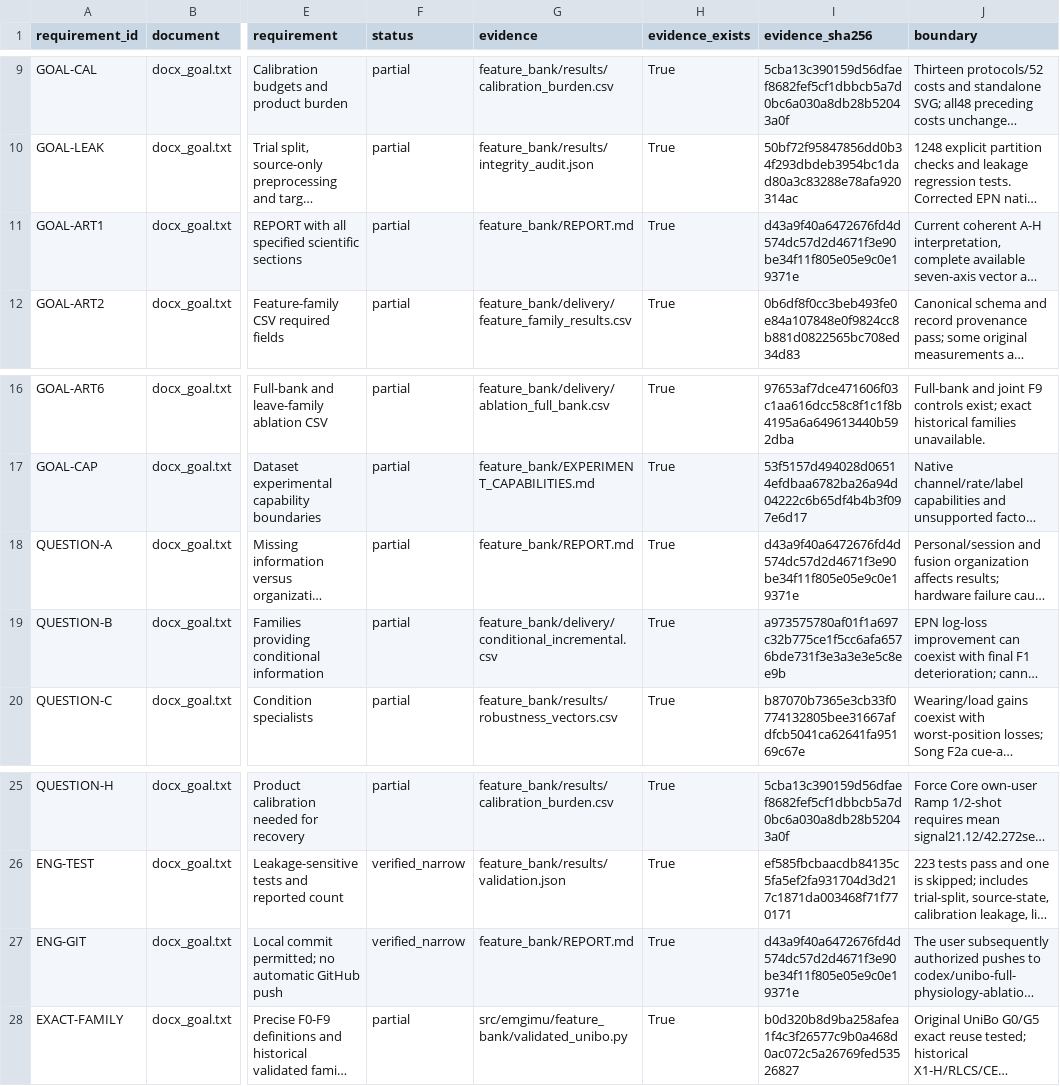
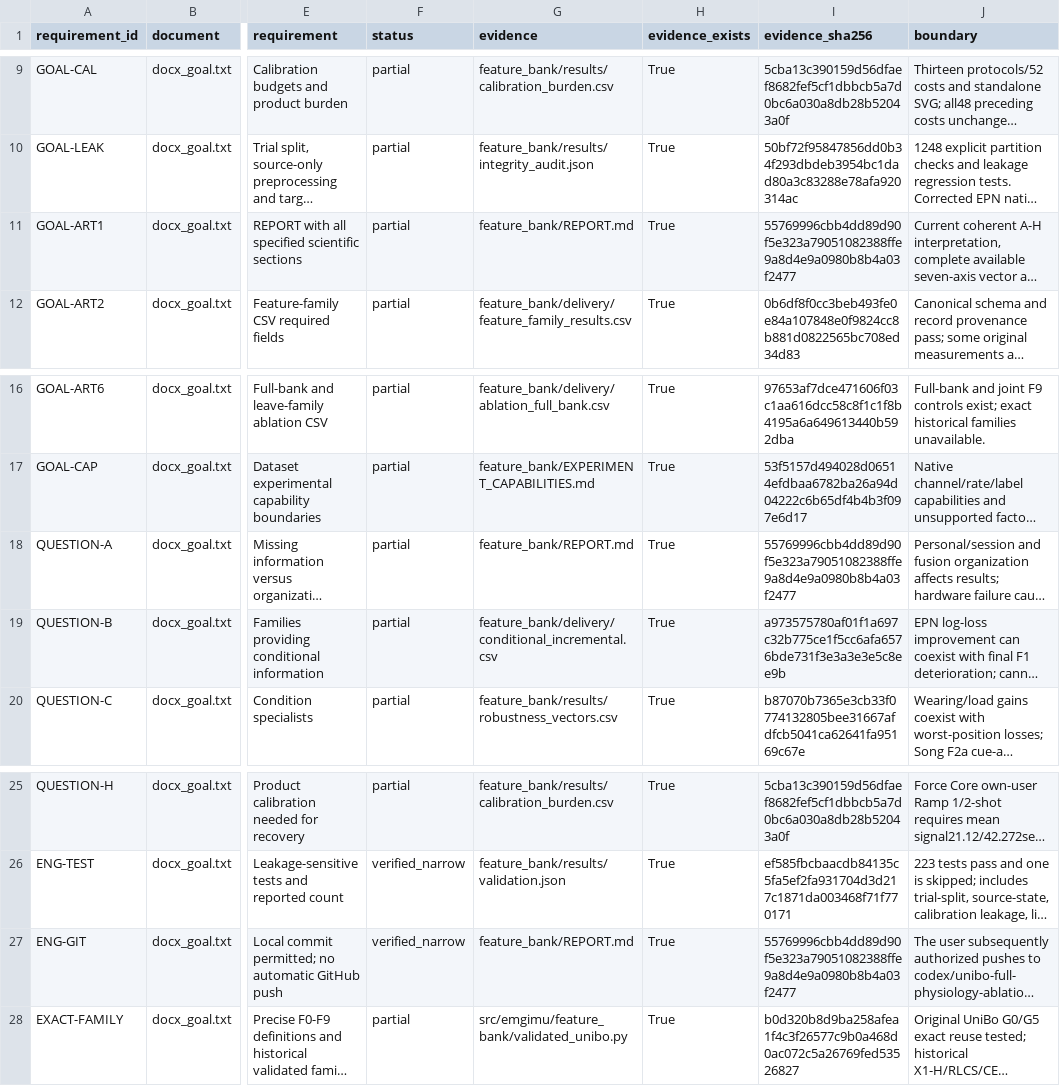
Before and after one commit to boyandong/emg-imu-human-in-the-loop, a CSV file: emgimu_classifier/feature_bank/REQUIREMENT_AUDIT.csv, drawn as a sheet; only a part is shown, gaps mark what is left out; long unchanged cells end in …; the diff names each change by its address in the sheet, - before the commit and + after, or states it on an @@ line.

```diff
--- a/emgimu_classifier/feature_bank/REQUIREMENT_AUDIT.csv
+++ b/emgimu_classifier/feature_bank/REQUIREMENT_AUDIT.csv
-I11 (evidence_sha256): d43a9f40a6472676fd4d574dc57d2d4671f3e90be34f11f805e05e9c0e19371e
+I11 (evidence_sha256): 55769996cbb4dd89d90f5e323a79051082388ffe9a8d4e9a0980b8b4a03f2477
-I18 (evidence_sha256): d43a9f40a6472676fd4d574dc57d2d4671f3e90be34f11f805e05e9c0e19371e
+I18 (evidence_sha256): 55769996cbb4dd89d90f5e323a79051082388ffe9a8d4e9a0980b8b4a03f2477
-I27 (evidence_sha256): d43a9f40a6472676fd4d574dc57d2d4671f3e90be34f11f805e05e9c0e19371e
+I27 (evidence_sha256): 55769996cbb4dd89d90f5e323a79051082388ffe9a8d4e9a0980b8b4a03f2477
```
Also changed, not shown: emgimu_classifier/feature_bank/DOCUMENT_SECTION_AUDIT.csv, emgimu_classifier/feature_bank/FORMULA_FAMILY_SCOPE_AUDIT.csv, 16 other files.
